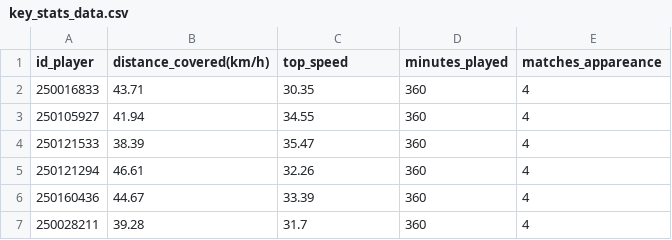
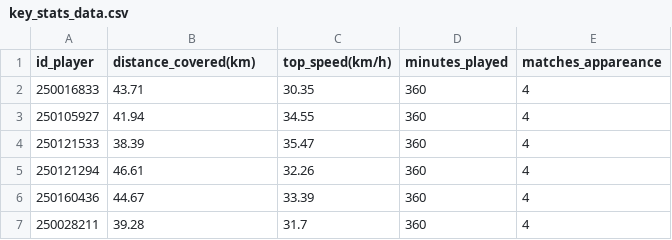
Before and after one commit to PabloJRW/uefa-champions-league, a CSV file: extraction/raw_data/day4/key_stats_data.csv, drawn as a sheet; only a part is shown.

```diff
--- a/extraction/raw_data/day4/key_stats_data.csv
+++ b/extraction/raw_data/day4/key_stats_data.csv
@@ -1,2 +1,2 @@
-id_player,distance_covered(km/h),top_speed,minutes_played,matches_appareance
+id_player,distance_covered(km),top_speed(km/h),minutes_played,matches_appareance
 250016833,43.71,30.35,360,4
```
Also changed, not shown: 2 other files.
